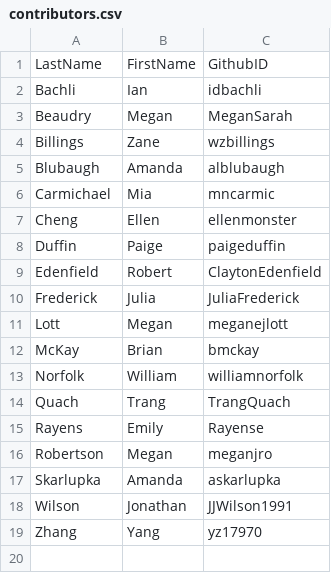
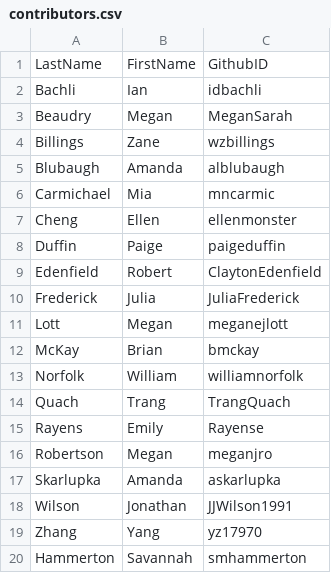
Before and after one commit to andreashandel/MADAcourse-RMarkdown, a CSV file: contributors.csv, drawn as a sheet; the diff names each change by its address in the sheet, - before the commit and + after, or states it on an @@ line.

```diff
--- a/contributors.csv
+++ b/contributors.csv
+row 20: Hammerton | Savannah | smhammerton
```
Also changed, not shown: 14 other files.
